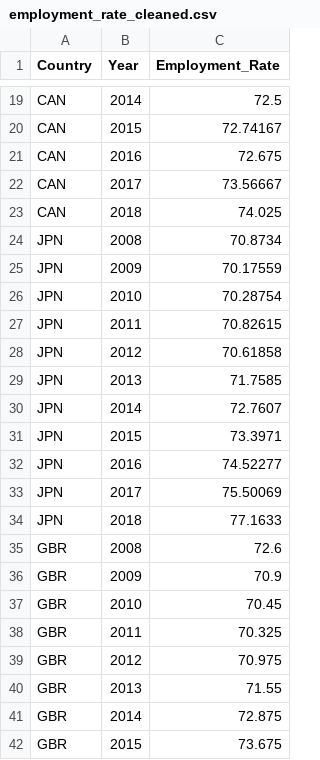
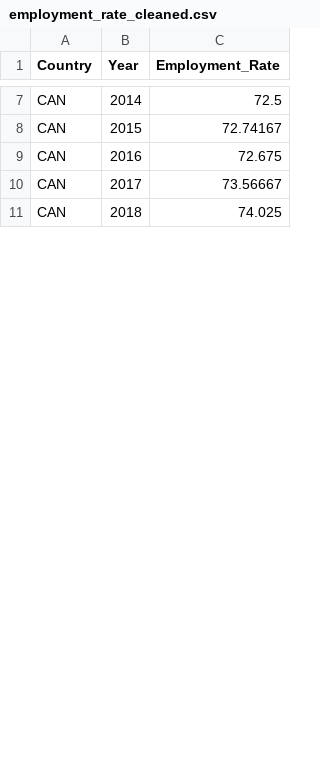
Before and after one commit to jennyshen-playground/analysis_of_employment_rate_perminant_immigrant_inflows, a CSV file: inputs/data/employment_rate_cleaned.csv, drawn as a sheet; only a part is shown, gaps mark what is left out; removed rows and columns are numbered as before the commit, all else as after; the diff covers the shown part only; the diff names each change by its address in the sheet, - before the commit and + after, or states it on an @@ line.

```diff
--- a/inputs/data/employment_rate_cleaned.csv
+++ b/inputs/data/employment_rate_cleaned.csv
-row 24: JPN | 2008 | 70.8734
-row 25: JPN | 2009 | 70.17559
-row 26: JPN | 2010 | 70.28754
-row 27: JPN | 2011 | 70.82615
-row 28: JPN | 2012 | 70.61858
-row 29: JPN | 2013 | 71.7585
-row 30: JPN | 2014 | 72.7607
-row 31: JPN | 2015 | 73.3971
-row 32: JPN | 2016 | 74.52277
-row 33: JPN | 2017 | 75.50069
-row 34: JPN | 2018 | 77.1633
-row 35: GBR | 2008 | 72.6
-row 36: GBR | 2009 | 70.9
-row 37: GBR | 2010 | 70.45
-row 38: GBR | 2011 | 70.325
-row 39: GBR | 2012 | 70.975
-row 40: GBR | 2013 | 71.55
-row 41: GBR | 2014 | 72.875
-row 42: GBR | 2015 | 73.675
```
Also changed, not shown: 1 added row and 26 removed rows elsewhere in this file, inputs/data/merged_data.csv, inputs/data/permanent_immigrant_inflows_cleaned.csv, 3 other files.
